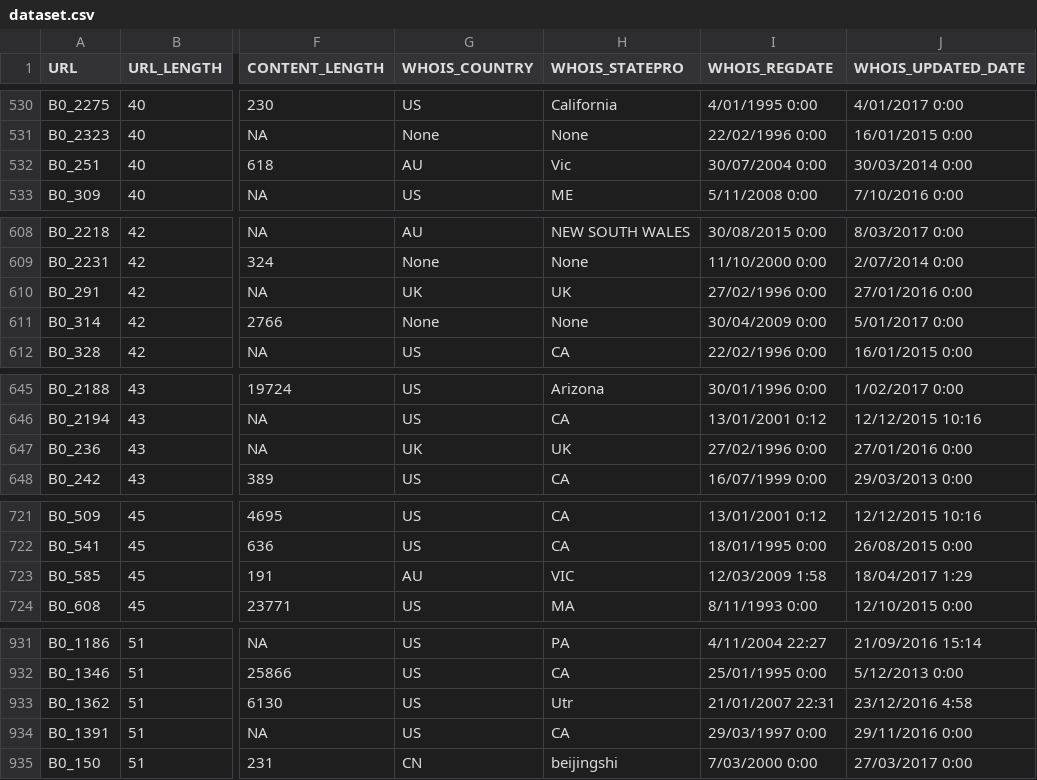
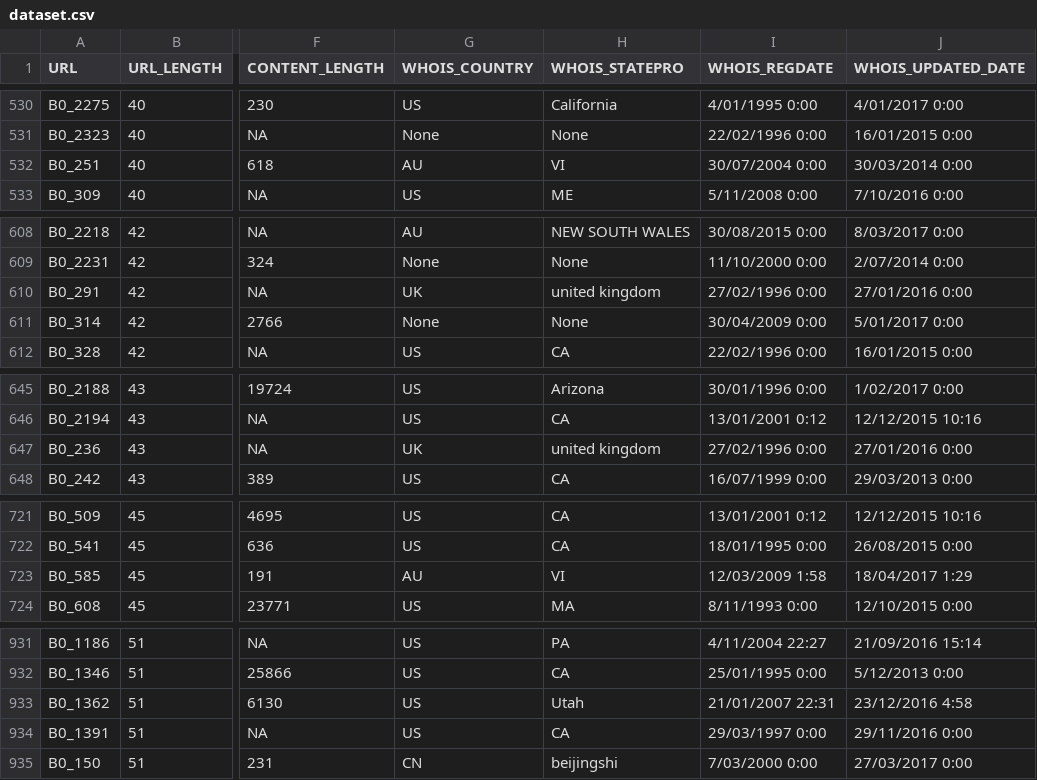
Before and after one commit to GagliardeNicolapio/Atheris-Single-e-Cross-layer, a CSV file: dataset/dataset.csv, drawn as a sheet; only a part is shown, gaps mark what is left out; the diff covers the shown part only; the diff names each change by its address in the sheet, - before the commit and + after, or states it on an @@ line.

```diff
--- a/dataset/dataset.csv
+++ b/dataset/dataset.csv
-H532 (WHOIS_STATEPRO): Vic
+H532 (WHOIS_STATEPRO): VI
-H610 (WHOIS_STATEPRO): UK
+H610 (WHOIS_STATEPRO): united kingdom
-H647 (WHOIS_STATEPRO): UK
+H647 (WHOIS_STATEPRO): united kingdom
-H723 (WHOIS_STATEPRO): VIC
+H723 (WHOIS_STATEPRO): VI
-H933 (WHOIS_STATEPRO): Utr
+H933 (WHOIS_STATEPRO): Utah
```
Also changed, not shown: 24 edited cells elsewhere in this file.
